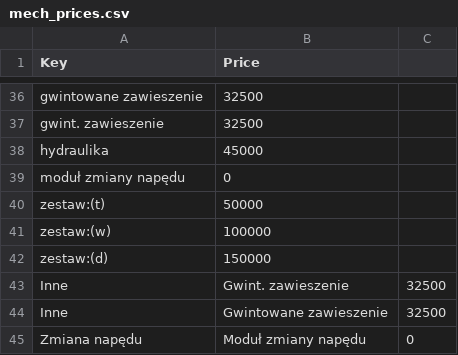
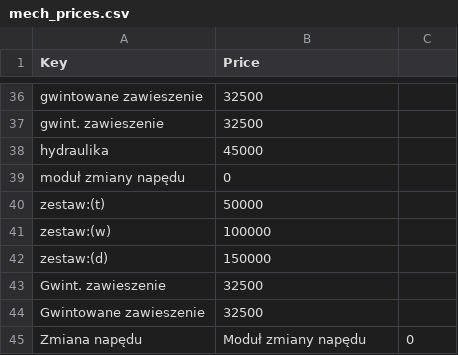
Before and after one commit to spamer7777-lgtm/777bot-dc, a CSV file: data/mech_prices.csv, drawn as a sheet; only a part is shown, gaps mark what is left out.

Commit message:
Update mech_prices.csv

```diff
--- a/data/mech_prices.csv
+++ b/data/mech_prices.csv
@@ -42,4 +42,4 @@ zestaw:(w),100000
 zestaw:(d),150000
-Inne,Gwint. zawieszenie,32500
-Inne,Gwintowane zawieszenie,32500
+Gwint. zawieszenie,32500
+Gwintowane zawieszenie,32500
 Zmiana napędu,Moduł zmiany napędu,0
```
